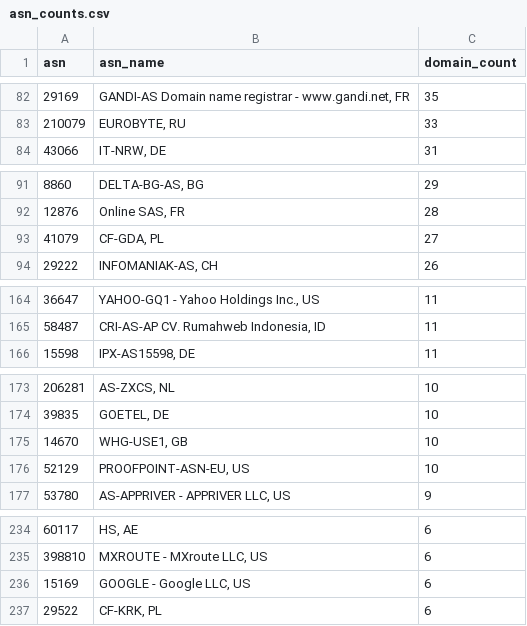
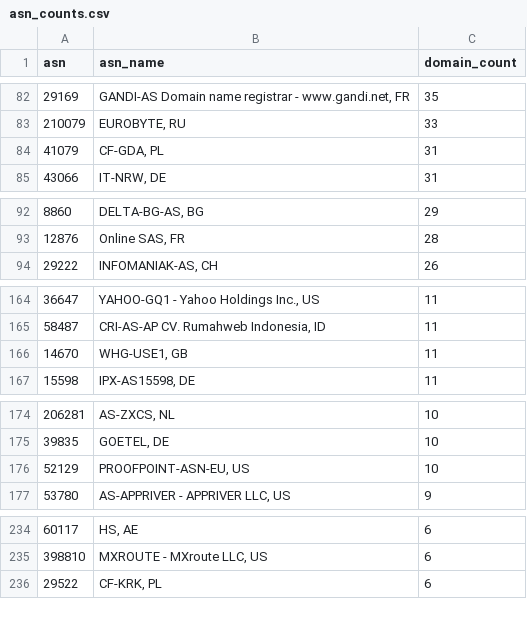
Before and after one commit to elchacal801/domain_intel, a CSV file: data/asn_counts.csv, drawn as a sheet; only a part is shown, gaps mark what is left out; the diff covers the shown part only.

```diff
--- a/data/asn_counts.csv
+++ b/data/asn_counts.csv
@@ -83,2 +83,3 @@ asn,asn_name,domain_count
 210079,"EUROBYTE, RU",33
+41079,"CF-GDA, PL",31
 43066,"IT-NRW, DE",31
@@ -92,3 +93,2 @@ asn,asn_name,domain_count
 12876,"Online SAS, FR",28
-41079,"CF-GDA, PL",27
 29222,"INFOMANIAK-AS, CH",26
@@ -165,2 +165,3 @@ asn,asn_name,domain_count
 58487,"CRI-AS-AP CV. Rumahweb Indonesia, ID",11
+14670,"WHG-USE1, GB",11
 15598,"IPX-AS15598, DE",11
@@ -174,3 +175,2 @@ asn,asn_name,domain_count
 39835,"GOETEL, DE",10
-14670,"WHG-USE1, GB",10
 52129,"PROOFPOINT-ASN-EU, US",10
@@ -235,3 +235,2 @@ asn,asn_name,domain_count
 398810,"MXROUTE - MXroute LLC, US",6
-15169,"GOOGLE - Google LLC, US",6
 29522,"CF-KRK, PL",6
```
Also changed, not shown: 2 removed rows and 1 edited cell elsewhere in this file, data/mx_counts.csv, data/risky_asn_list.csv, 12 other files.
